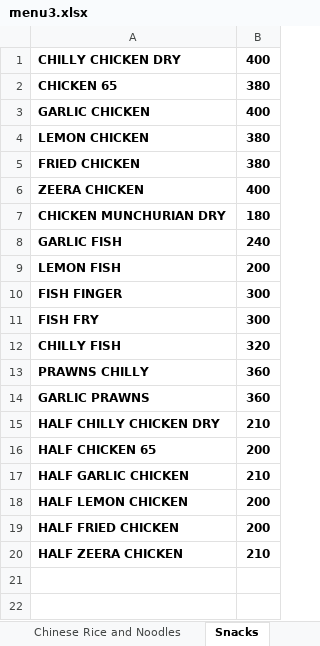
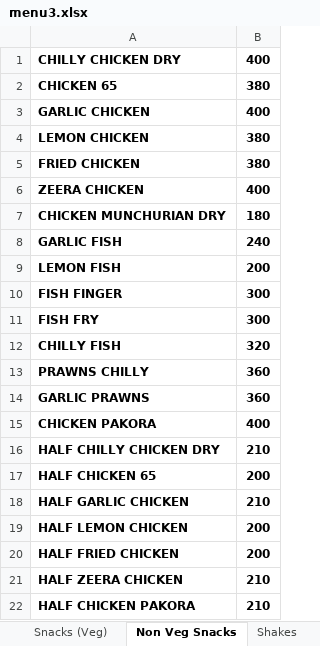
Before and after one commit to nkartik01/mall-restaurant, an Excel workbook: functions/menus/menu3.xlsx, sheet Non Veg Snacks, drawn as a sheet; values as stored, in another font and other column widths than the file's, no borders; the diff names each change by its address in the sheet, - before the commit and + after, or states it on an @@ line.

```diff
--- a/functions/menus/menu3.xlsx (sheet Non Veg Snacks)
+++ b/functions/menus/menu3.xlsx (sheet Non Veg Snacks)
-sheet tab: Snacks
+sheet tab: Non Veg Snacks
+row 15: CHICKEN PAKORA | 400
+row 22: HALF CHICKEN PAKORA | 210
```
Also changed, not shown: sheet Tandoor Non-Veg, sheet Indian Curries Veg, sheet Indian Curries(Non-Veg), sheet Snacks (Veg), sheet Drinks, other sheet tabs, functions/menus/bardrinks.xlsx, functions/menus/barfood.xlsx, 2 other files.
